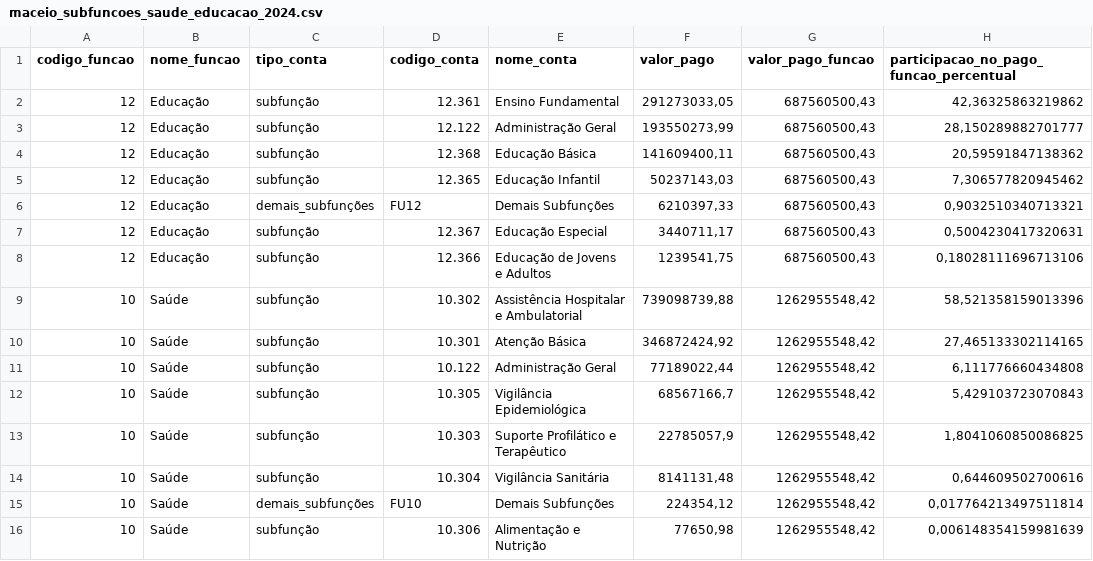
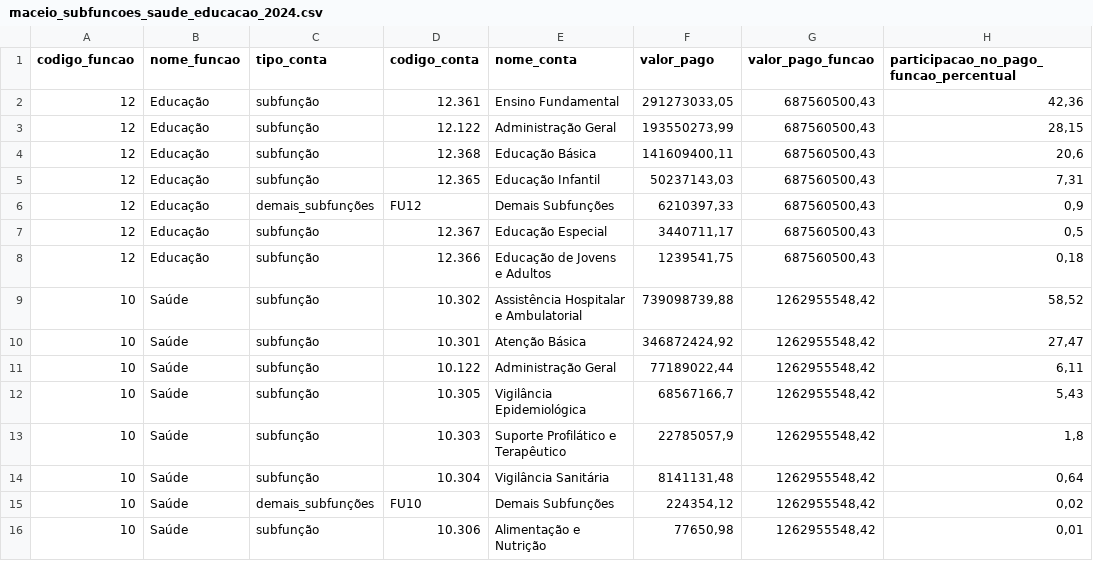
Before and after one commit to domlops/Desafio-Analista-de-Dados-Sefaz-Macei-, a CSV file: outputs/tabelas/maceio_subfuncoes_saude_educacao_2024.csv, drawn as a sheet.

```diff
--- a/outputs/tabelas/maceio_subfuncoes_saude_educacao_2024.csv
+++ b/outputs/tabelas/maceio_subfuncoes_saude_educacao_2024.csv
@@ -1,16 +1,16 @@
 codigo_funcao;nome_funcao;tipo_conta;codigo_conta;nome_conta;valor_pago;valor_pago_funcao;participacao_no_pago_funcao_percentual
-12;Educação;subfunção;12.361;Ensino Fundamental;291273033,05;687560500,43;42,36325863219862
-12;Educação;subfunção;12.122;Administração Geral;193550273,99;687560500,43;28,150289882701777
-12;Educação;subfunção;12.368;Educação Básica;141609400,11;687560500,43;20,59591847138362
-12;Educação;subfunção;12.365;Educação Infantil;50237143,03;687560500,43;7,306577820945462
-12;Educação;demais_subfunções;FU12;Demais Subfunções;6210397,33;687560500,43;0,9032510340713321
-12;Educação;subfunção;12.367;Educação Especial;3440711,17;687560500,43;0,5004230417320631
-12;Educação;subfunção;12.366;Educação de Jovens e Adultos;1239541,75;687560500,43;0,18028111696713106
-10;Saúde;subfunção;10.302;Assistência Hospitalar e Ambulatorial;739098739,88;1262955548,42;58,521358159013396
-10;Saúde;subfunção;10.301;Atenção Básica;346872424,92;1262955548,42;27,465133302114165
-10;Saúde;subfunção;10.122;Administração Geral;77189022,44;1262955548,42;6,111776660434808
-10;Saúde;subfunção;10.305;Vigilância Epidemiológica;68567166,7;1262955548,42;5,429103723070843
-10;Saúde;subfunção;10.303;Suporte Profilático e Terapêutico;22785057,9;1262955548,42;1,8041060850086825
-10;Saúde;subfunção;10.304;Vigilância Sanitária;8141131,48;1262955548,42;0,644609502700616
-10;Saúde;demais_subfunções;FU10;Demais Subfunções;224354,12;1262955548,42;0,017764213497511814
-10;Saúde;subfunção;10.306;Alimentação e Nutrição;77650,98;1262955548,42;0,006148354159981639
+12;Educação;subfunção;12.361;Ensino Fundamental;291273033,05;687560500,43;42,36
+12;Educação;subfunção;12.122;Administração Geral;193550273,99;687560500,43;28,15
+12;Educação;subfunção;12.368;Educação Básica;141609400,11;687560500,43;20,6
+12;Educação;subfunção;12.365;Educação Infantil;50237143,03;687560500,43;7,31
+12;Educação;demais_subfunções;FU12;Demais Subfunções;6210397,33;687560500,43;0,9
+12;Educação;subfunção;12.367;Educação Especial;3440711,17;687560500,43;0,5
+12;Educação;subfunção;12.366;Educação de Jovens e Adultos;1239541,75;687560500,43;0,18
+10;Saúde;subfunção;10.302;Assistência Hospitalar e Ambulatorial;739098739,88;1262955548,42;58,52
+10;Saúde;subfunção;10.301;Atenção Básica;346872424,92;1262955548,42;27,47
+10;Saúde;subfunção;10.122;Administração Geral;77189022,44;1262955548,42;6,11
+10;Saúde;subfunção;10.305;Vigilância Epidemiológica;68567166,7;1262955548,42;5,43
+10;Saúde;subfunção;10.303;Suporte Profilático e Terapêutico;22785057,9;1262955548,42;1,8
+10;Saúde;subfunção;10.304;Vigilância Sanitária;8141131,48;1262955548,42;0,64
+10;Saúde;demais_subfunções;FU10;Demais Subfunções;224354,12;1262955548,42;0,02
+10;Saúde;subfunção;10.306;Alimentação e Nutrição;77650,98;1262955548,42;0,01
```
Also changed, not shown: outputs/tabelas/maceio_saude_educacao_2020_2024.csv, outputs/tabelas/ranking_capitais_2024.csv, 8 other files.
